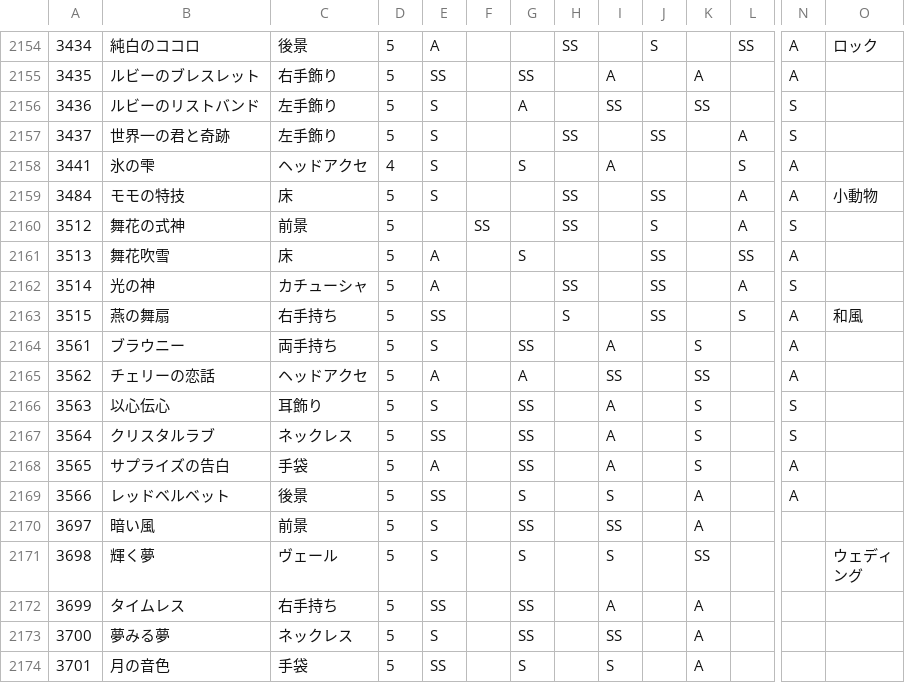
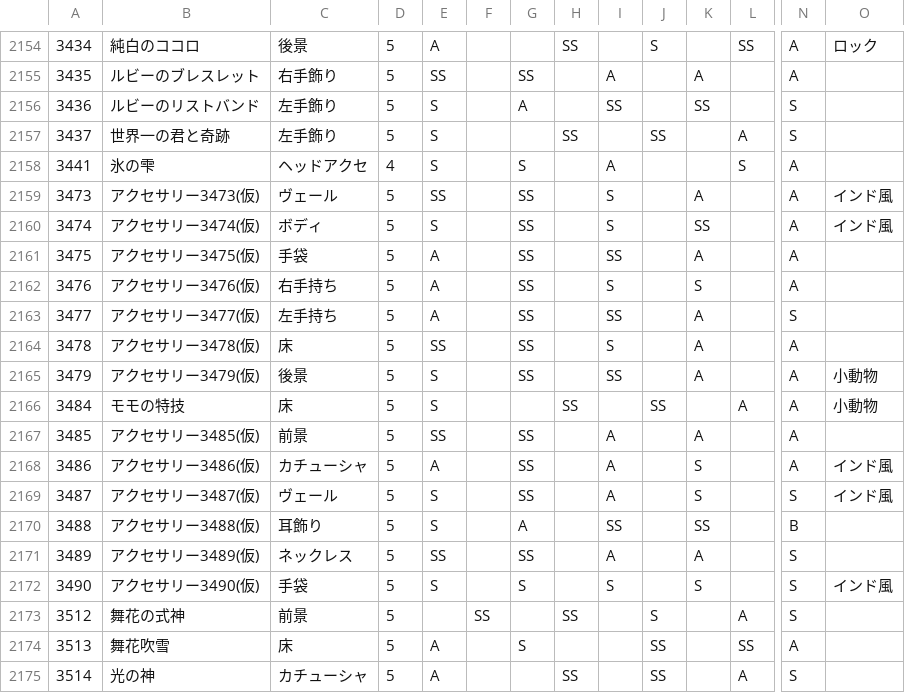
Before and after one commit to ShTair/MiracleNikkiData, a CSV file: Items/7_Accessory.csv, drawn as a sheet; only a part is shown, gaps mark what is left out; the shorter side is filled out with more unchanged rows; rows hold the shown columns only; the diff names each change by its address in the sheet, - before the commit and + after, or states it on an @@ line.

```diff
--- a/Items/7_Accessory.csv
+++ b/Items/7_Accessory.csv
+row 2159: 3473 | アクセサリー3473(仮) | ヴェール | 5 | SS |  | SS |  | S |  | A |  | A | インド風
+row 2160: 3474 | アクセサリー3474(仮) | ボディ | 5 | S |  | SS |  | S |  | SS |  | A | インド風
+row 2161: 3475 | アクセサリー3475(仮) | 手袋 | 5 | A |  | SS |  | SS |  | A |  | A
+row 2162: 3476 | アクセサリー3476(仮) | 右手持ち | 5 | A |  | SS |  | S |  | S |  | A
+row 2163: 3477 | アクセサリー3477(仮) | 左手持ち | 5 | A |  | SS |  | SS |  | A |  | S
+row 2164: 3478 | アクセサリー3478(仮) | 床 | 5 | SS |  | SS |  | S |  | A |  | A
+row 2165: 3479 | アクセサリー3479(仮) | 後景 | 5 | S |  | SS |  | SS |  | A |  | A | 小動物
+row 2167: 3485 | アクセサリー3485(仮) | 前景 | 5 | SS |  | SS |  | A |  | A |  | A
+row 2168: 3486 | アクセサリー3486(仮) | カチューシャ | 5 | A |  | SS |  | A |  | S |  | A | インド風
+row 2169: 3487 | アクセサリー3487(仮) | ヴェール | 5 | S |  | SS |  | A |  | S |  | S | インド風
+row 2170: 3488 | アクセサリー3488(仮) | 耳飾り | 5 | S |  | A |  | SS |  | SS |  | B
+row 2171: 3489 | アクセサリー3489(仮) | ネックレス | 5 | SS |  | SS |  | A |  | A |  | S
+row 2172: 3490 | アクセサリー3490(仮) | 手袋 | 5 | S |  | S |  | S |  | S |  | S | インド風
```
Also changed, not shown: Items/0_Hairstyle.csv, Items/1_Dress.csv, 6 other files.
